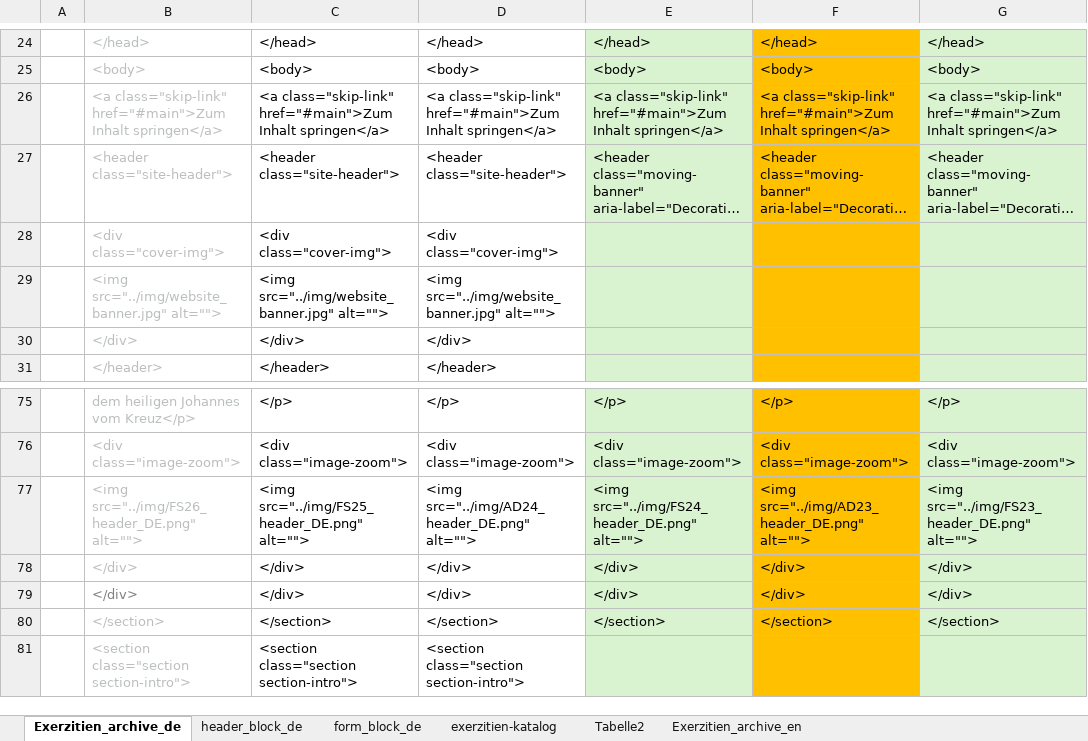
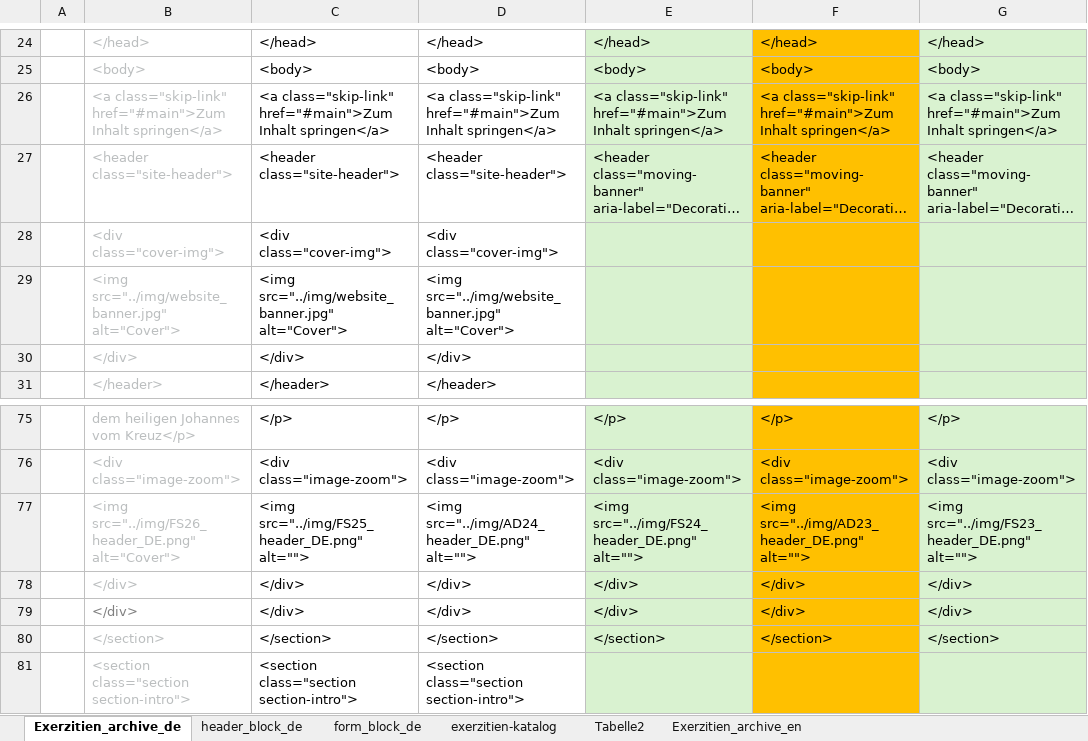
Before and after one commit to jroekarmel/online-exerzitien, an Excel workbook: templates/seiten-erstellen_b.xlsx, sheet Exerzitien_archive_de, drawn as a sheet; only a part is shown, gaps mark what is left out; long unchanged cells end in …; values as stored, in another font and other column widths than the file's, no borders; the diff names each change by its address in the sheet, - before the commit and + after, or states it on an @@ line.

Commit message:
switch exerzitien_katalog with retreat_overview

```diff
--- a/templates/seiten-erstellen_b.xlsx (sheet Exerzitien_archive_de)
+++ b/templates/seiten-erstellen_b.xlsx (sheet Exerzitien_archive_de)
-B29: <img src="../img/website_banner.jpg" alt="">
+B29: <img src="../img/website_banner.jpg" alt="Cover">
-C29: <img src="../img/website_banner.jpg" alt="">
+C29: <img src="../img/website_banner.jpg" alt="Cover">
-D29: <img src="../img/website_banner.jpg" alt="">
+D29: <img src="../img/website_banner.jpg" alt="Cover">
-B77: <img src="../img/FS26_header_DE.png" alt="">
+B77: <img src="../img/FS26_header_DE.png" alt="Cover">
```
Also changed, not shown: formulas that keep their value, translations_slugs_excel.xlsx, 7 other files.
